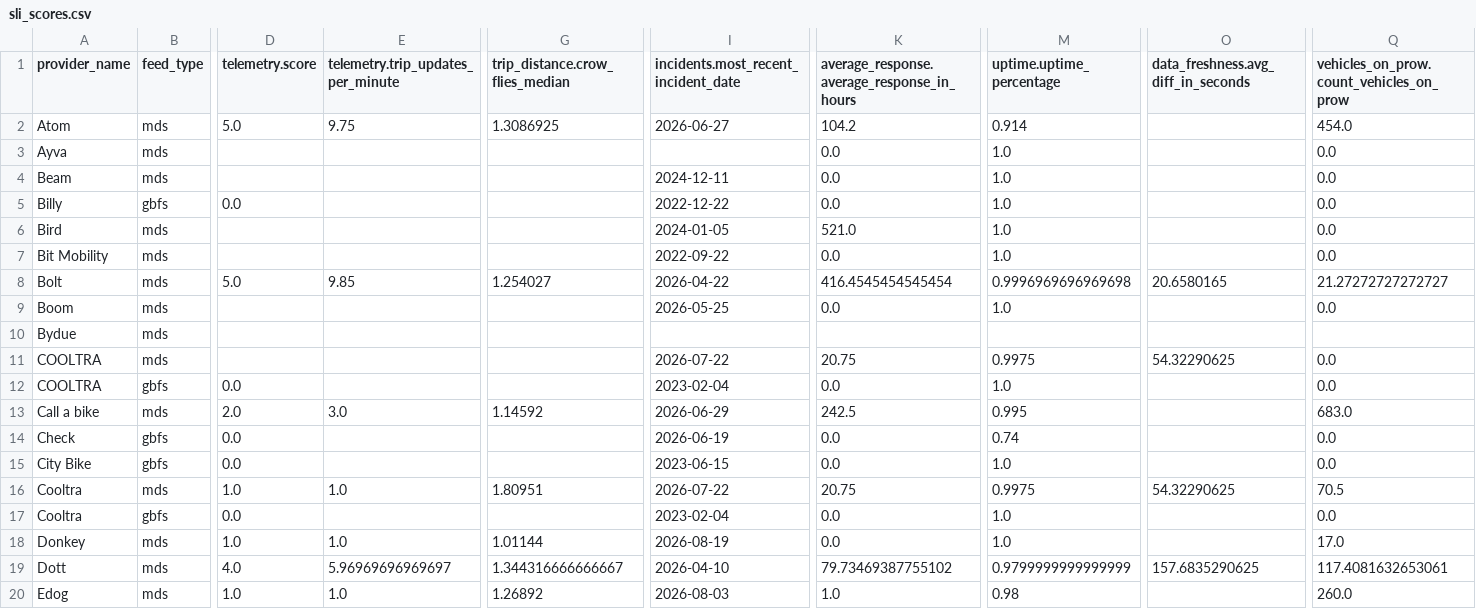
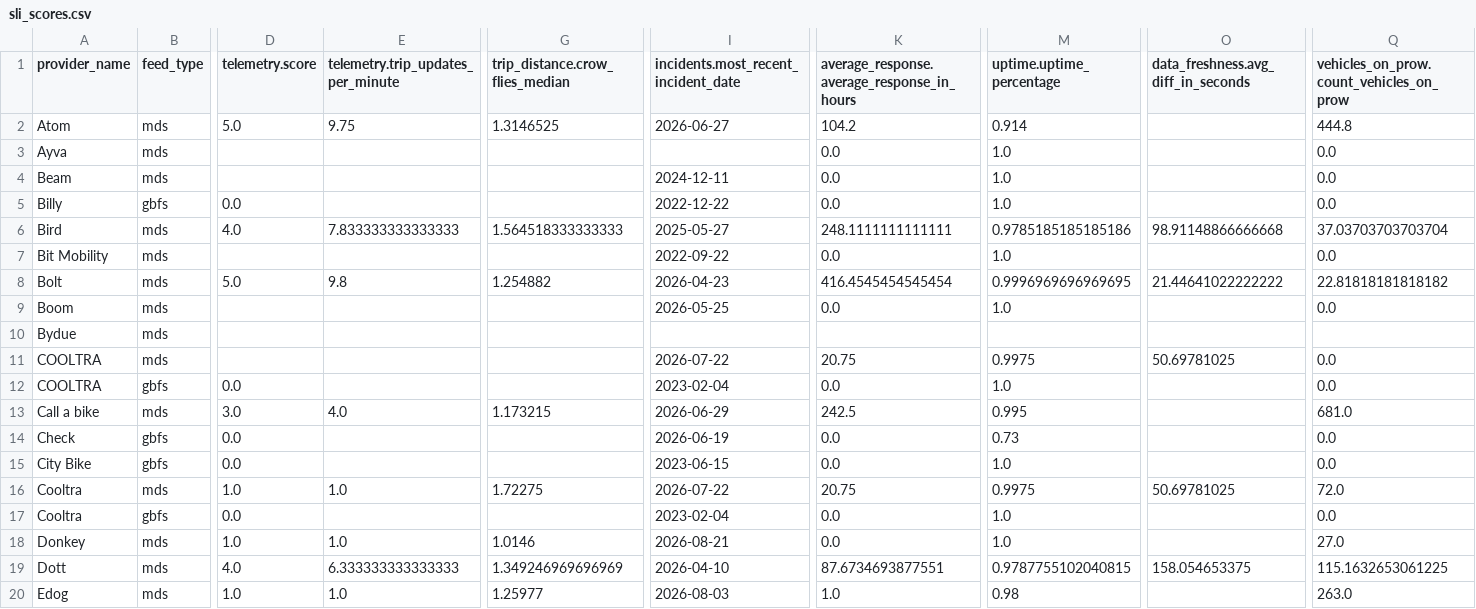
Before and after one commit to vianova-io/sli_feeds, a CSV file: sli_scores.csv, drawn as a sheet; only a part is shown, gaps mark what is left out; removed rows and columns are numbered as before the commit, all else as after; rows hold the shown columns only; the diff covers the shown part only; the diff names each change by its address in the sheet, - before the commit and + after, or states it on an @@ line.

Commit message:
feat: new version of feeds SLI

```diff
--- a/sli_scores.csv
+++ b/sli_scores.csv
-G2 (trip_distance.crow_flies_median): 1.3086925
+G2 (trip_distance.crow_flies_median): 1.3146525
-Q2: 454.0
+Q2: 444.8
-row 6: Bird | mds |  |  |  | 2024-01-05 | 521.0 | 1.0 |  | 0.0
+row 6: Bird | mds | 4.0 | 7.833333333333333 | 1.564518333333333 | 2025-05-27 | 248.1111111111111 | 0.9785185185185186 | 98.91148866666668 | 37.03703703703704
-E8: 9.85
+E8: 9.8
-G8 (trip_distance.crow_flies_median): 1.254027
+G8 (trip_distance.crow_flies_median): 1.254882
-I8: 2026-04-22
+I8: 2026-04-23
-M8 (uptime.uptime_percentage): 0.9996969696969698
+M8 (uptime.uptime_percentage): 0.9996969696969695
-O8: 20.6580165
+O8: 21.44641022222222
-Q8: 21.27272727272727
+Q8: 22.81818181818182
-O11: 54.32290625
+O11: 50.69781025
-D13 (telemetry.score): 2.0
+D13 (telemetry.score): 3.0
-E13: 3.0
+E13: 4.0
-G13 (trip_distance.crow_flies_median): 1.14592
+G13 (trip_distance.crow_flies_median): 1.173215
-Q13: 683.0
+Q13: 681.0
-M14 (uptime.uptime_percentage): 0.74
+M14 (uptime.uptime_percentage): 0.73
-G16 (trip_distance.crow_flies_median): 1.80951
+G16 (trip_distance.crow_flies_median): 1.72275
-O16: 54.32290625
+O16: 50.69781025
-Q16: 70.5
+Q16: 72.0
-G18 (trip_distance.crow_flies_median): 1.01144
+G18 (trip_distance.crow_flies_median): 1.0146
-I18: 2026-08-19
+I18: 2026-08-21
-Q18: 17.0
+Q18: 27.0
-E19: 5.96969696969697
+E19: 6.333333333333333
-G19 (trip_distance.crow_flies_median): 1.344316666666667
+G19 (trip_distance.crow_flies_median): 1.349246969696969
-K19: 79.73469387755102
+K19: 87.6734693877551
-M19 (uptime.uptime_percentage): 0.9799999999999999
+M19 (uptime.uptime_percentage): 0.9787755102040815
-O19: 157.6835290625
+O19: 158.054653375
-Q19: 117.4081632653061
+Q19: 115.1632653061225
-G20 (trip_distance.crow_flies_median): 1.26892
+G20 (trip_distance.crow_flies_median): 1.25977
-Q20: 260.0
+Q20: 263.0
```
Also changed, not shown: 2 added rows, 2 removed rows and 56 edited cells elsewhere in this file, 1 other file.
